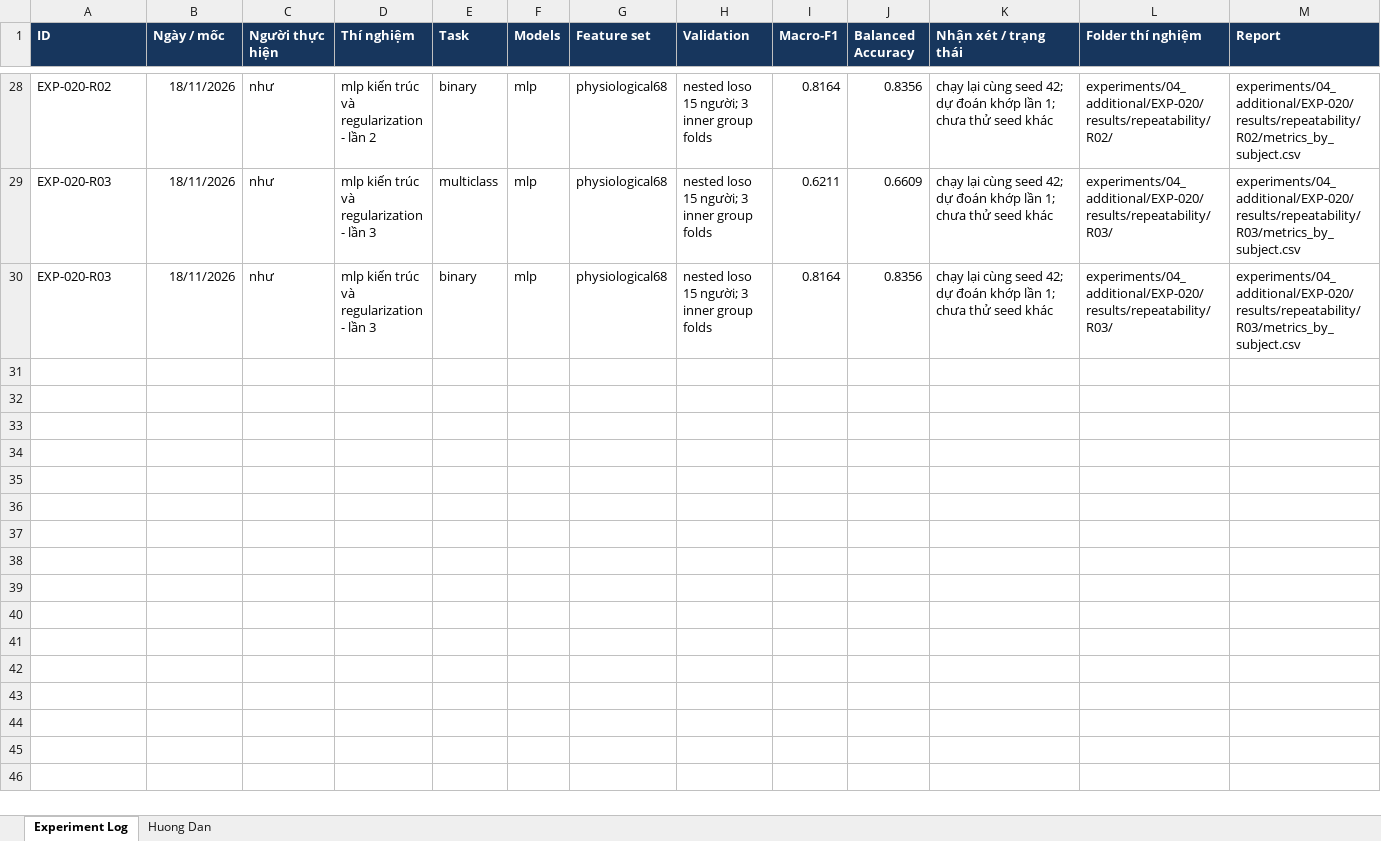
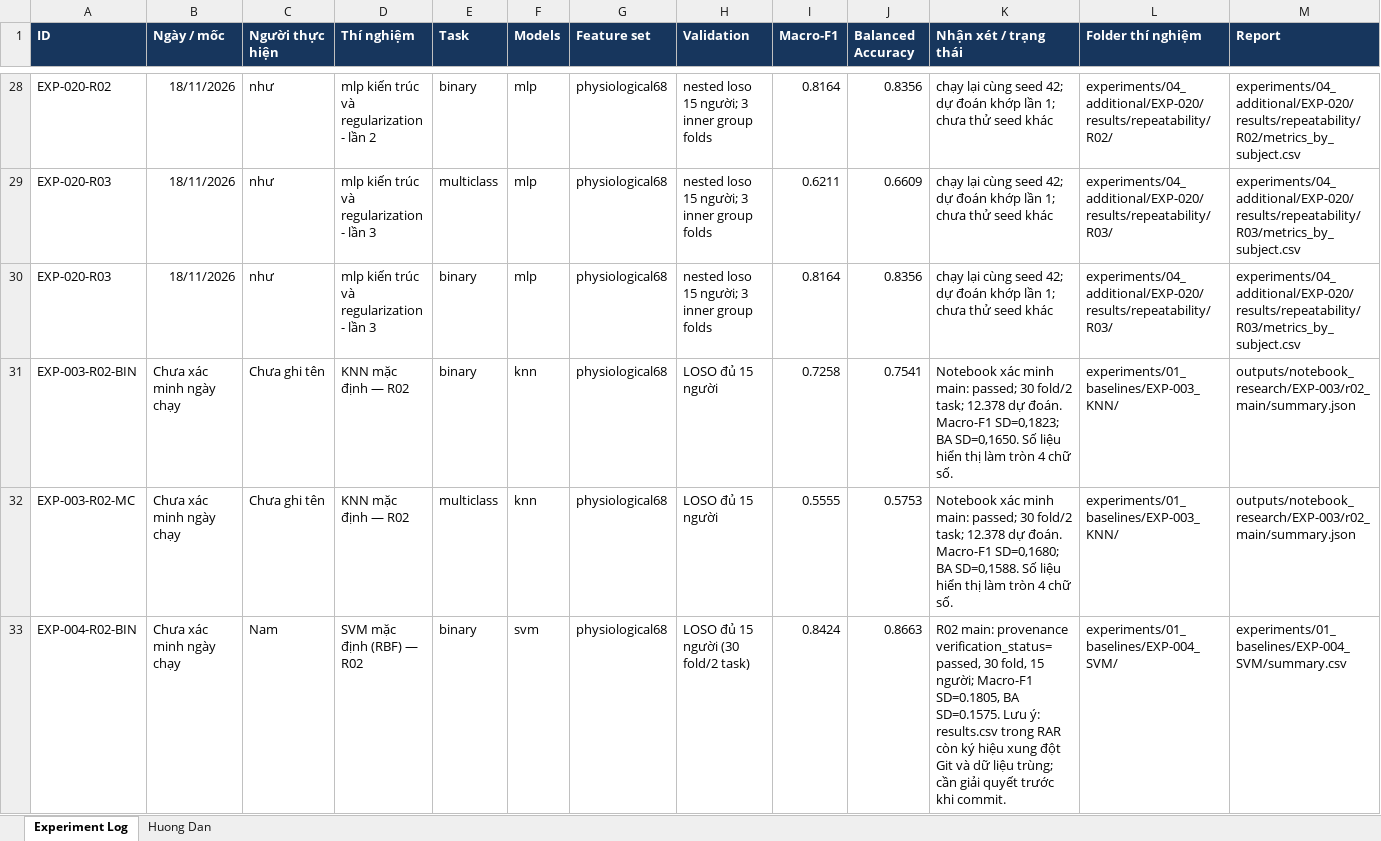
Before and after one commit to thaitran14072006/SGU26_Group09_Machine_Learning, an Excel workbook: wesad-stress-detection/experiments/experiments_logs.xlsx, sheet Experiment Log, drawn as a sheet; only a part is shown, gaps mark what is left out; values as stored, in another font and other column widths than the file's, no borders; rows hold the shown columns only; the diff covers the shown part only; the diff names each change by its address in the sheet, - before the commit and + after, or states it on an @@ line.

Commit message:
cập nhật nhật kí lm việc

```diff
--- a/wesad-stress-detection/experiments/experiments_logs.xlsx (sheet Experiment Log)
+++ b/wesad-stress-detection/experiments/experiments_logs.xlsx (sheet Experiment Log)
+row 31: EXP-003-R02-BIN | Chưa xác minh ngày chạy | Chưa ghi tên | KNN mặc định — R02 | binary | knn | physiological68 | LOSO đủ 15 người | 0.7258 | 0.7541 | Notebook xác minh main: passed; 30 fold/2 task; 12.378 dự đoán. Macro-F1 SD=0,1823; BA SD=0,1650. Số liệu hiển thị làm tròn 4 chữ số. | experiments/01_baselines/EXP-003_KNN/ | outputs/notebook_research/EXP-003/r02_main/summary.json
+row 32: EXP-003-R02-MC | Chưa xác minh ngày chạy | Chưa ghi tên | KNN mặc định — R02 | multiclass | knn | physiological68 | LOSO đủ 15 người | 0.5555 | 0.5753 | Notebook xác minh main: passed; 30 fold/2 task; 12.378 dự đoán. Macro-F1 SD=0,1680; BA SD=0,1588. Số liệu hiển thị làm tròn 4 chữ số. | experiments/01_baselines/EXP-003_KNN/ | outputs/notebook_research/EXP-003/r02_main/summary.json
+row 33: EXP-004-R02-BIN | Chưa xác minh ngày chạy | Nam | SVM mặc định (RBF) — R02 | binary | svm | physiological68 | LOSO đủ 15 người (30 fold/2 task) | 0.8424 | 0.8663 | R02 main: provenance verification_status=passed, 30 fold, 15 người; Macro-F1 SD=0.1805, BA SD=0.1575. Lưu ý: results.csv trong RAR còn ký hiệu xung đột Git và dữ liệu trùng; cần giải quyết trước khi commit. | experiments/01_baselines/EXP-004_SVM/ | experiments/01_baselines/EXP-004_SVM/summary.csv
```
Also changed, not shown: 3 added rows and cell formats elsewhere in this sheet.
